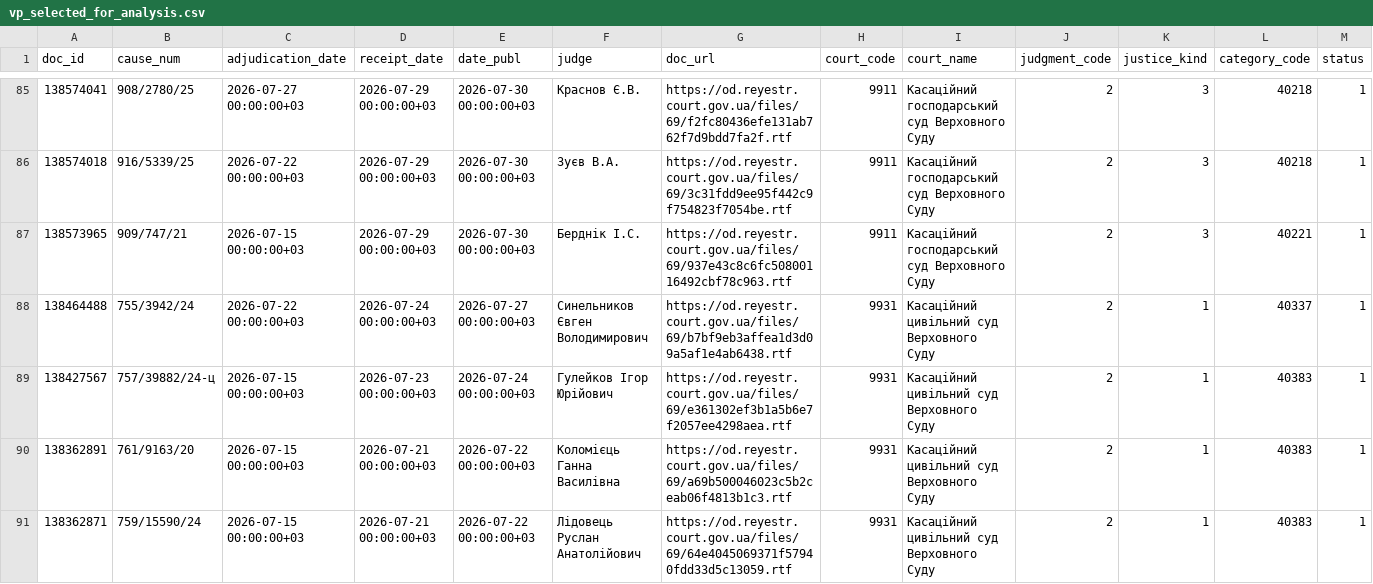
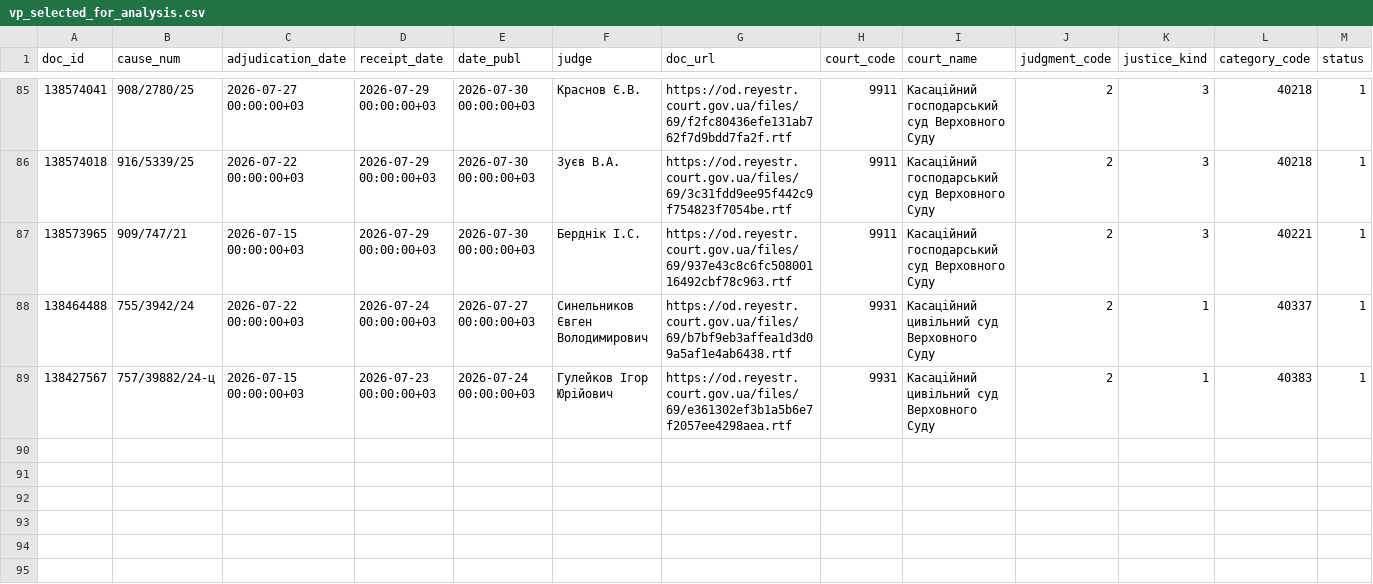
Before and after one commit to apryshchepchuk/VS-legal-digest, a CSV file: data/interim/vp_selected_for_analysis.csv, drawn as a sheet; only a part is shown, gaps mark what is left out; rows hold the shown columns only; the diff names each change by its address in the sheet, - before the commit and + after, or states it on an @@ line.

```diff
--- a/data/interim/vp_selected_for_analysis.csv
+++ b/data/interim/vp_selected_for_analysis.csv
-row 90: 138362891 | 761/9163/20 | 2026-07-15 00:00:00+03 | 2026-07-21 00:00:00+03 | 2026-07-22 00:00:00+03 | Коломієць Ганна Василівна | https://od.reyestr.court.gov.ua/files/69/a69b500046023c5b2ceab06f4813b1c3.rtf | 9931 | Касаційний цивільний суд Верховного Суду | 2 | 1 | 40383 | 1
-row 91: 138362871 | 759/15590/24 | 2026-07-15 00:00:00+03 | 2026-07-21 00:00:00+03 | 2026-07-22 00:00:00+03 | Лідовець Руслан Анатолійович | https://od.reyestr.court.gov.ua/files/69/64e4045069371f57940fdd33d5c13059.rtf | 9931 | Касаційний цивільний суд Верховного Суду | 2 | 1 | 40383 | 1
```
Also changed, not shown: data/interim/vp_candidates.csv, data/interim/vs_fallback_candidates.csv, 8 other files.
